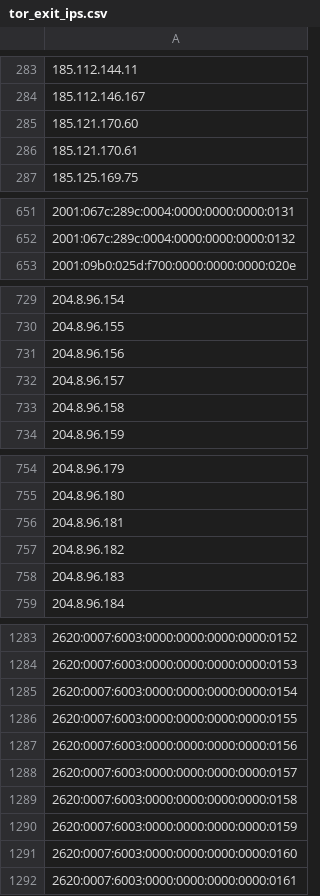
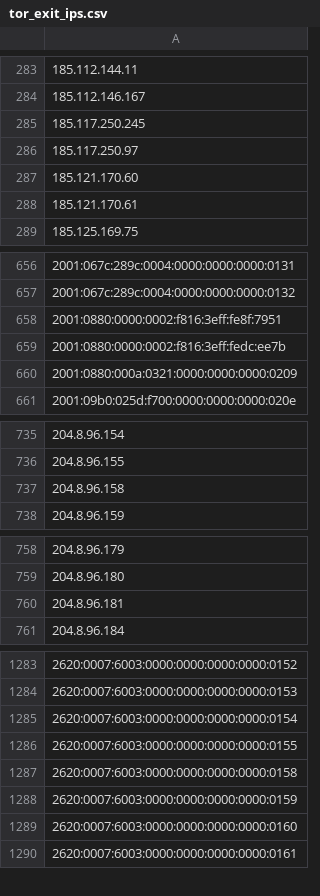
Before and after one commit to nullwhire/tor-watchlist, a CSV file: data/tor_exit_ips.csv, drawn as a sheet; only a part is shown, gaps mark what is left out; removed rows and columns are numbered as before the commit, all else as after; the diff covers the shown part only; the diff names each change by its address in the sheet, - before the commit and + after, or states it on an @@ line.

```diff
--- a/data/tor_exit_ips.csv
+++ b/data/tor_exit_ips.csv
+row 285: 185.117.250.245
+row 286: 185.117.250.97
+row 658: 2001:0880:0000:0002:f816:3eff:fe8f:7951
+row 659: 2001:0880:0000:0002:f816:3eff:fedc:ee7b
+row 660: 2001:0880:000a:0321:0000:0000:0000:0209
-row 731: 204.8.96.156
-row 732: 204.8.96.157
-row 757: 204.8.96.182
-row 758: 204.8.96.183
-row 1287: 2620:0007:6003:0000:0000:0000:0000:0156
-row 1288: 2620:0007:6003:0000:0000:0000:0000:0157
```
Also changed, not shown: 5 added rows and 9 removed rows elsewhere in this file, 1 other file.
